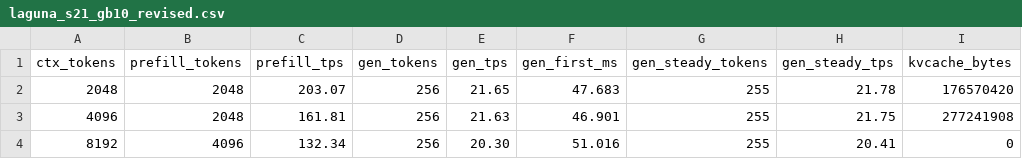
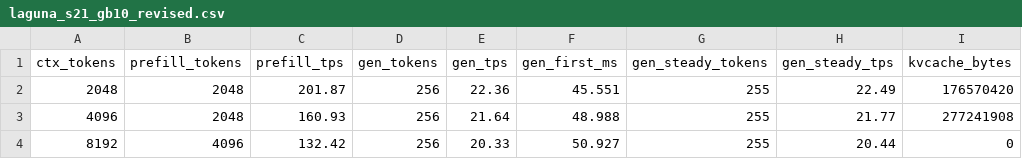
Before and after one commit to antirez/ds4, a CSV file: speed-bench/laguna_s21_gb10_revised.csv, drawn as a sheet.

Commit message:
Tune Laguna attention for Blackwell at 2K

```diff
--- a/speed-bench/laguna_s21_gb10_revised.csv
+++ b/speed-bench/laguna_s21_gb10_revised.csv
@@ -1,4 +1,4 @@
 ctx_tokens,prefill_tokens,prefill_tps,gen_tokens,gen_tps,gen_first_ms,gen_steady_tokens,gen_steady_tps,kvcache_bytes
-2048,2048,203.07,256,21.65,47.683,255,21.78,176570420
-4096,2048,161.81,256,21.63,46.901,255,21.75,277241908
-8192,4096,132.34,256,20.30,51.016,255,20.41,0
+2048,2048,201.87,256,22.36,45.551,255,22.49,176570420
+4096,2048,160.93,256,21.64,48.988,255,21.77,277241908
+8192,4096,132.42,256,20.33,50.927,255,20.44,0
```
Also changed, not shown: 5 other files.
